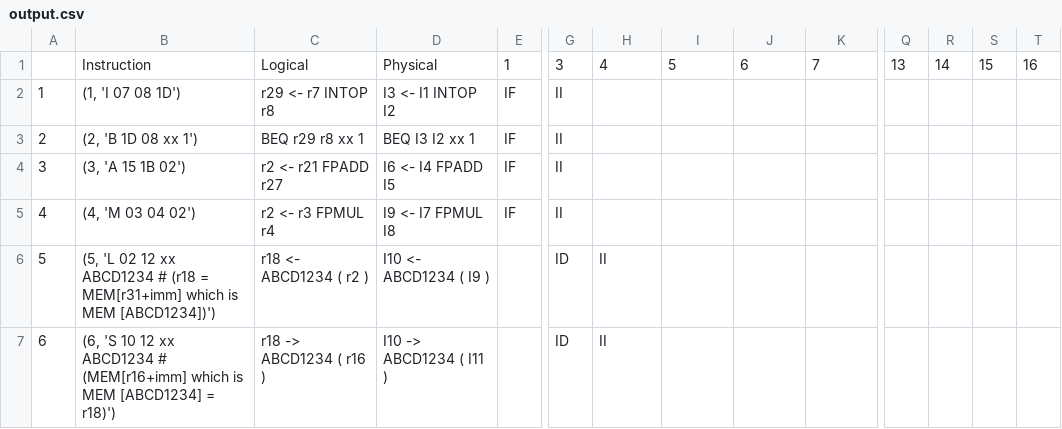
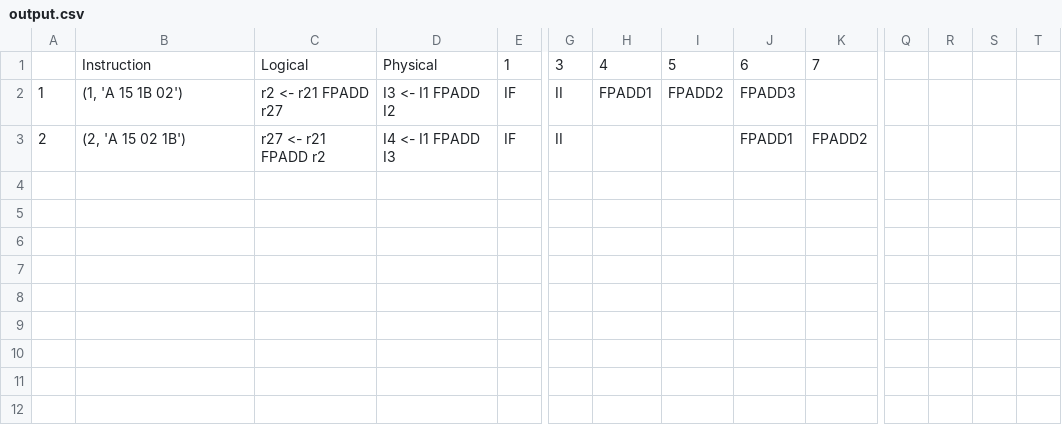
Before and after one commit to czarifis/MIPSR10K, a CSV file: src/output.csv, drawn as a sheet; only a part is shown, gaps mark what is left out; removed rows and columns are numbered as before the commit, all else as after; rows hold the shown columns only; the diff names each change by its address in the sheet, - before the commit and + after, or states it on an @@ line.

Commit message:
forwarding from FPADD3 implemented need to check that out

```diff
--- a/src/output.csv
+++ b/src/output.csv
-Q1: 13
+Q1: (empty)
-R1: 14
+R1: (empty)
-S1: 15
+S1: (empty)
-T1: 16
+T1: (empty)
-row 2: 1 | (1, 'I 07 08 1D') | r29 <- r7 INTOP r8 | I3 <- I1 INTOP I2 | IF | II
-row 3: 2 | (2, 'B 1D 08 xx 1') | BEQ r29 r8 xx 1 | BEQ I3 I2 xx 1 | IF | II
-A2: 3
+A2: 1
-B2: (3, 'A 15 1B 02')
+B2: (1, 'A 15 1B 02')
-D2: I6 <- I4 FPADD I5
+D2: I3 <- I1 FPADD I2
-H2: (empty)
+H2: FPADD1
-I2: (empty)
+I2: FPADD2
-J2: (empty)
+J2: FPADD3
-row 5: 4 | (4, 'M 03 04 02') | r2 <- r3 FPMUL r4 | I9 <- I7 FPMUL I8 | IF | II
-row 6: 5 | (5, 'L 02 12 xx ABCD1234 # (r18 = MEM[r31+imm] which is MEM [ABCD1234])') | r18 <- ABCD1234 ( r2 ) | I10 <- ABCD1234 ( I9 ) |  | ID | II
-row 7: 6 | (6, 'S 10 12 xx ABCD1234 # (MEM[r16+imm] which is MEM [ABCD1234] = r18)') | r18 -> ABCD1234 ( r16 ) | I10 -> ABCD1234 ( I11 ) |  | ID | II
+row 3: 2 | (2, 'A 15 02 1B') | r27 <- r21 FPADD r2 | I4 <- I1 FPADD I3 | IF | II |  |  | FPADD1 | FPADD2
```
Also changed, not shown: 20 other files.
